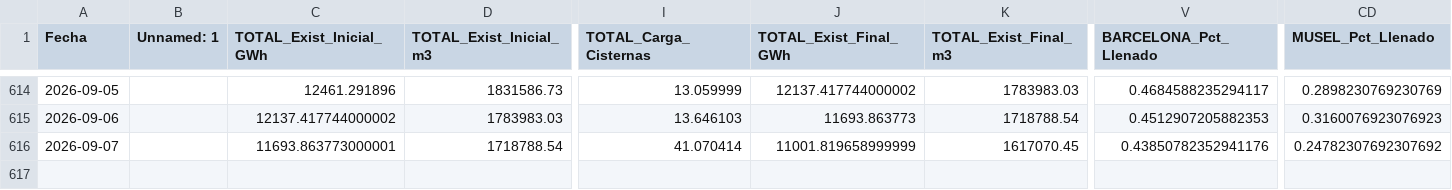
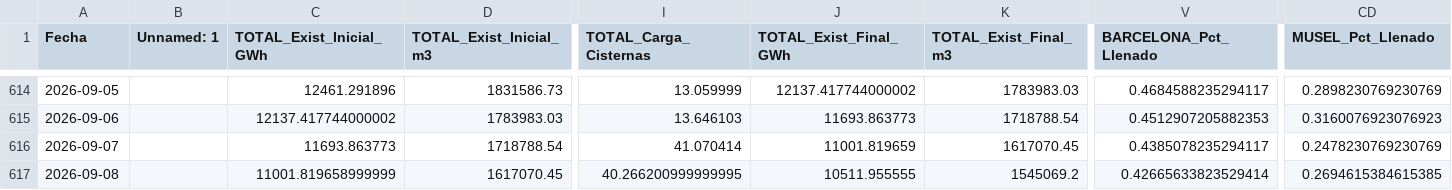
Before and after one commit to javiglejun/Enagas_GNL, a CSV file: historico_gnl.csv, drawn as a sheet; only a part is shown, gaps mark what is left out; rows hold the shown columns only; the diff names each change by its address in the sheet, - before the commit and + after, or states it on an @@ line.

```diff
--- a/historico_gnl.csv
+++ b/historico_gnl.csv
-C616 (TOTAL_Exist_Inicial_GWh): 11693.863773000001
+C616 (TOTAL_Exist_Inicial_GWh): 11693.863773
-J616 (TOTAL_Exist_Final_GWh): 11001.819658999999
+J616 (TOTAL_Exist_Final_GWh): 11001.819659
-V616 (BARCELONA_Pct_Llenado): 0.43850782352941176
+V616 (BARCELONA_Pct_Llenado): 0.4385078235294117
-CD616 (MUSEL_Pct_Llenado): 0.24782307692307692
+CD616 (MUSEL_Pct_Llenado): 0.2478230769230769
+row 617: 2026-09-08 |  | 11001.819658999999 | 1617070.45 | 40.266200999999995 | 10511.955555 | 1545069.2 | 0.42665633823529414 | 0.2694615384615385
```
